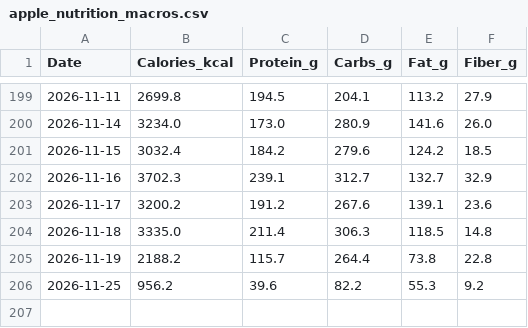
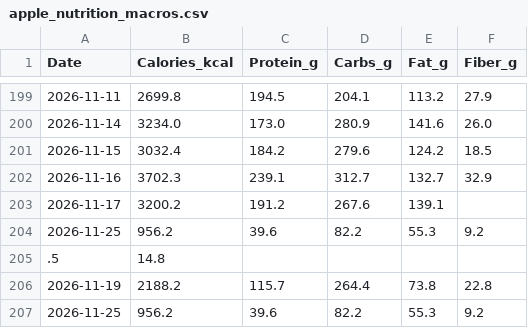
Before and after one commit to ayrtonxandre/agy, a CSV file: athx/apple_nutrition_macros.csv, drawn as a sheet; only a part is shown, gaps mark what is left out.

```diff
--- a/athx/apple_nutrition_macros.csv
+++ b/athx/apple_nutrition_macros.csv
@@ -202,4 +202,5 @@ Date,Calories_kcal,Protein_g,Carbs_g,Fat_g,Fiber_g
 2026-11-16,3702.3,239.1,312.7,132.7,32.9
-2026-11-17,3200.2,191.2,267.6,139.1,23.6
-2026-11-18,3335.0,211.4,306.3,118.5,14.8
+2026-11-17,3200.2,191.2,267.6,139.1,
+2026-11-25,956.2,39.6,82.2,55.3,9.2
+.5,14.8
 2026-11-19,2188.2,115.7,264.4,73.8,22.8
```
Also changed, not shown: athx/apple_daily_activity.csv, athx/apple_mobility_biomechanics.csv.
